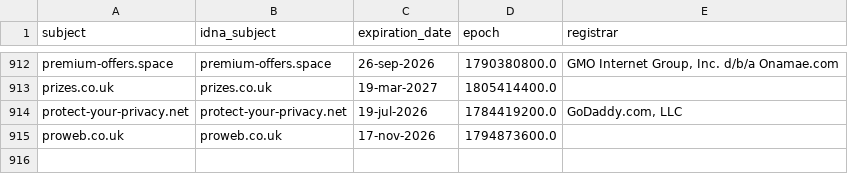
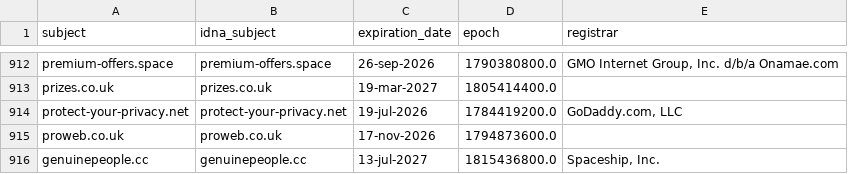
Before and after one commit to Ultimate-Hosts-Blacklist/someonewhocares.org, a CSV file: .pyfunceble/whois.csv, drawn as a sheet; only a part is shown, gaps mark what is left out; the diff names each change by its address in the sheet, - before the commit and + after, or states it on an @@ line.

```diff
--- a/.pyfunceble/whois.csv
+++ b/.pyfunceble/whois.csv
+row 916: genuinepeople.cc | genuinepeople.cc | 13-jul-2027 | 1815436800.0 | Spaceship, Inc.
```
Also changed, not shown: output/domains.list/continue.csv, 9 other files.
